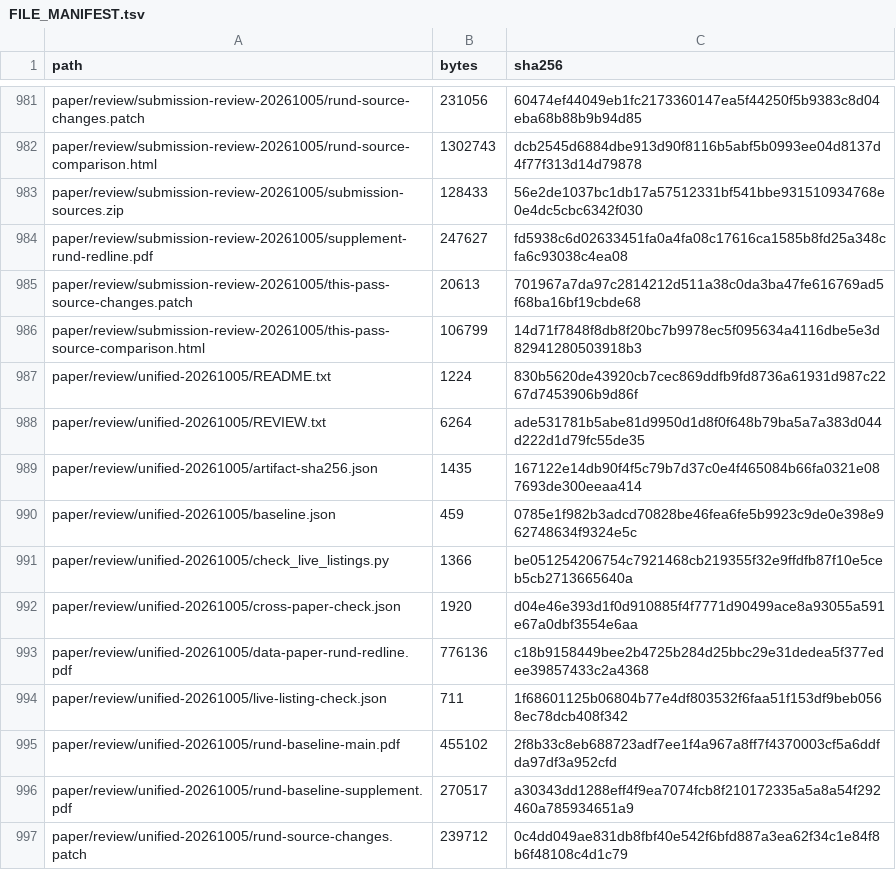
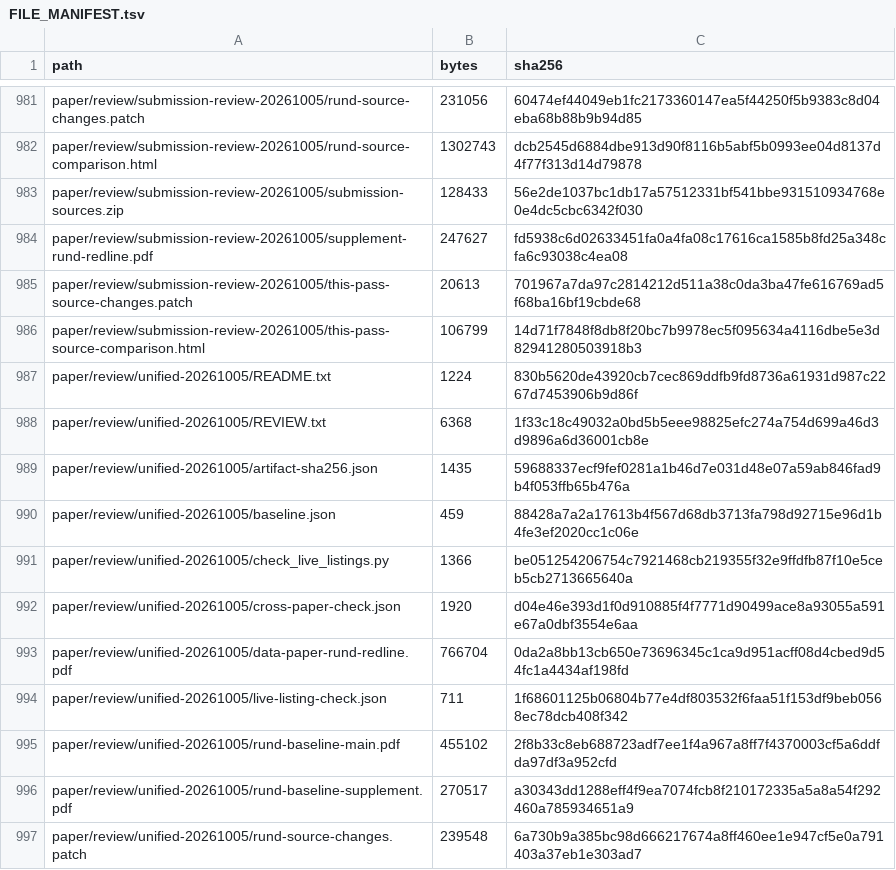
Before and after one commit to bio-ontology-research-group/empty-quarter-ecology-data, a TSV file: FILE_MANIFEST.tsv, drawn as a sheet; only a part is shown, gaps mark what is left out; the diff covers the shown part only.

Commit message:
Use a plain-language data inventory without filenames or embedded links

```diff
--- a/FILE_MANIFEST.tsv
+++ b/FILE_MANIFEST.tsv
@@ -987,8 +987,8 @@ paper/review/submission-review-20261005/this-pass-source-comparison.html	106799
 paper/review/unified-20261005/README.txt	1224	830b5620de43920cb7cec869ddfb9fd8736a61931d987c2267d7453906b9d86f
-paper/review/unified-20261005/REVIEW.txt	6264	ade531781b5abe81d9950d1d8f0f648b79ba5a7a383d044d222d1d79fc55de35
-paper/review/unified-20261005/artifact-sha256.json	1435	167122e14db90f4f5c79b7d37c0e4f465084b66fa0321e087693de300eeaa414
-paper/review/unified-20261005/baseline.json	459	0785e1f982b3adcd70828be46fea6fe5b9923c9de0e398e962748634f9324e5c
+paper/review/unified-20261005/REVIEW.txt	6368	1f33c18c49032a0bd5b5eee98825efc274a754d699a46d3d9896a6d36001cb8e
+paper/review/unified-20261005/artifact-sha256.json	1435	59688337ecf9fef0281a1b46d7e031d48e07a59ab846fad9b4f053ffb65b476a
+paper/review/unified-20261005/baseline.json	459	88428a7a2a17613b4f567d68db3713fa798d92715e96d1b4fe3ef2020cc1c06e
 paper/review/unified-20261005/check_live_listings.py	1366	be051254206754c7921468cb219355f32e9ffdfb87f10e5ceb5cb2713665640a
 paper/review/unified-20261005/cross-paper-check.json	1920	d04e46e393d1f0d910885f4f7771d90499ace8a93055a591e67a0dbf3554e6aa
-paper/review/unified-20261005/data-paper-rund-redline.pdf	776136	c18b9158449bee2b4725b284d25bbc29e31dedea5f377edee39857433c2a4368
+paper/review/unified-20261005/data-paper-rund-redline.pdf	766704	0da2a8bb13cb650e73696345c1ca9d951acff08d4cbed9d54fc1a4434af198fd
 paper/review/unified-20261005/live-listing-check.json	711	1f68601125b06804b77e4df803532f6faa51f153df9beb0568ec78dcb408f342
@@ -996,2 +996,2 @@ paper/review/unified-20261005/rund-baseline-main.pdf	455102	2f8b33c8eb688723adf7
 paper/review/unified-20261005/rund-baseline-supplement.pdf	270517	a30343dd1288eff4f9ea7074fcb8f210172335a5a8a54f292460a785934651a9
-paper/review/unified-20261005/rund-source-changes.patch	239712	0c4dd049ae831db8fbf40e542f6bfd887a3ea62f34c1e84f8b6f48108c4d1c79
+paper/review/unified-20261005/rund-source-changes.patch	239548	6a730b9a385bc98d666217674a8ff460ee1e947cf5e0a791403a37eb1e303ad7
```
Also changed, not shown: 21 edited cells elsewhere in this file, 16 other files.
